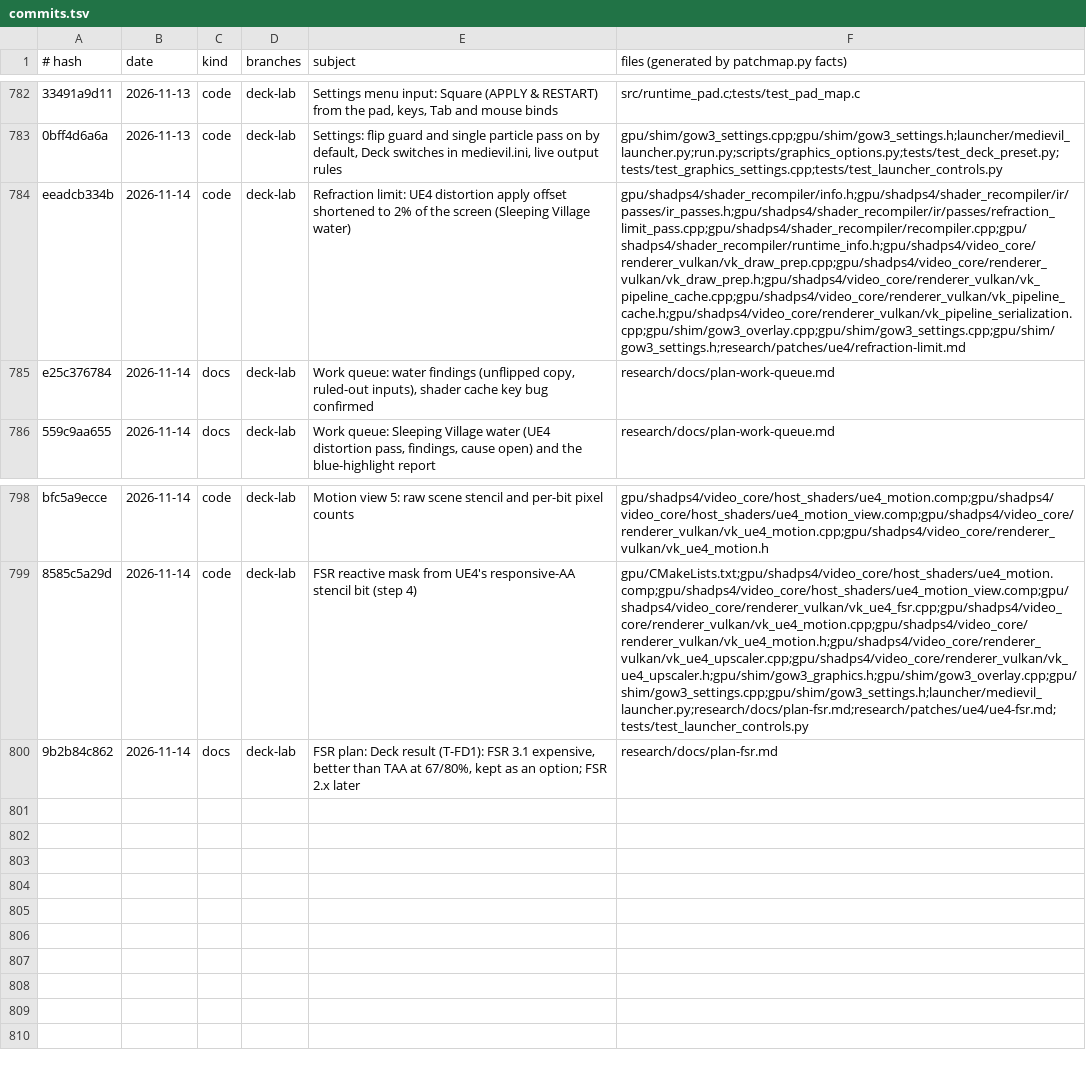
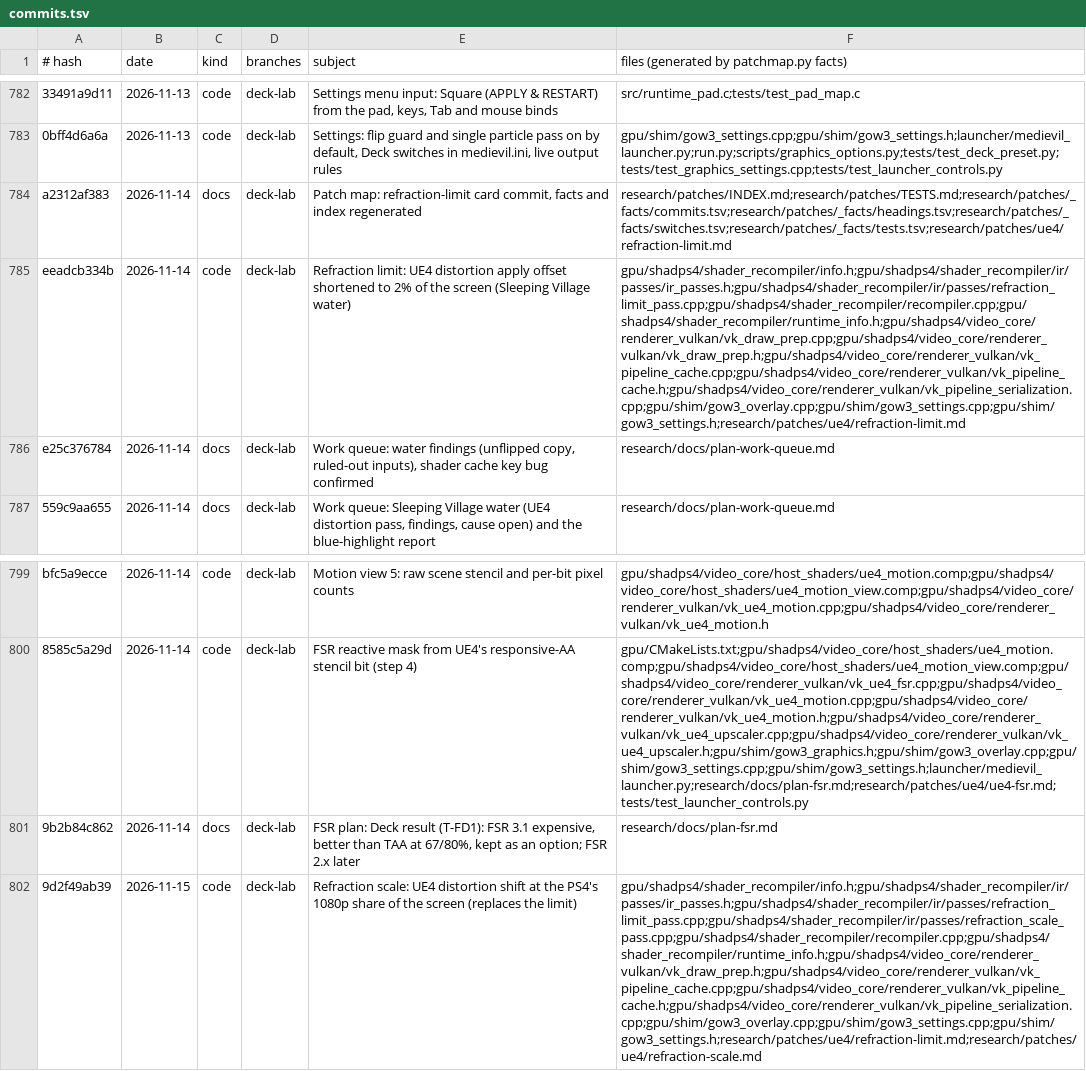
Before and after one commit to BevelTipDrip/medievil_2019_pc_port, a TSV file: research/patches/_facts/commits.tsv, drawn as a sheet; only a part is shown, gaps mark what is left out; the diff names each change by its address in the sheet, - before the commit and + after, or states it on an @@ line.

```diff
--- a/research/patches/_facts/commits.tsv
+++ b/research/patches/_facts/commits.tsv
+row 784: a2312af383 | 2026-11-14 | docs | deck-lab | Patch map: refraction-limit card commit, facts and index regenerated | research/patches/INDEX.md;research/patches/TESTS.md;research/patches/_facts/commits.tsv;research/patches/_facts/headings.tsv;research/patches/_facts/switches.tsv;research/patches/_facts/tests.tsv;research/patches/ue4/refraction-limit.md
+row 802: 9d2f49ab39 | 2026-11-15 | code | deck-lab | Refraction scale: UE4 distortion shift at the PS4's 1080p share of the screen (replaces the limit) | gpu/shadps4/shader_recompiler/info.h;gpu/shadps4/shader_recompiler/ir/passes/ir_passes.h;gpu/shadps4/shader_recompiler/ir/passes/refraction_limit_pass.cpp;gpu/shadps4/shader_recompiler/ir/passes/refraction_scale_pass.cpp;gpu/shadps4/shader_recompiler/recompiler.cpp;gpu/shadps4/shader_recompiler/runtime_info.h;gpu/shadps4/video_core/renderer_vulkan/vk_draw_prep.h;gpu/shadps4/video_core/renderer_vulkan/vk_pipeline_cache.cpp;gpu/shadps4/video_core/renderer_vulkan/vk_pipeline_cache.h;gpu/shadps4/video_core/renderer_vulkan/vk_pipeline_serialization.cpp;gpu/shim/gow3_overlay.cpp;gpu/shim/gow3_settings.cpp;gpu/shim/gow3_settings.h;research/patches/ue4/refraction-limit.md;research/patches/ue4/refraction-scale.md
```
Also changed, not shown: research/patches/_facts/switches.tsv, 2 other files.
